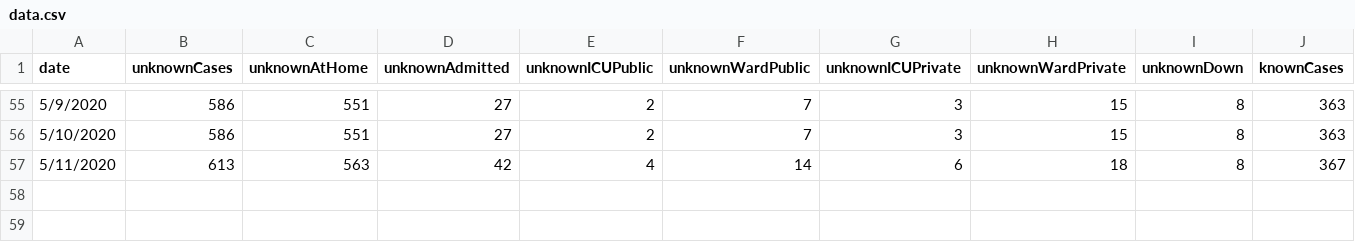
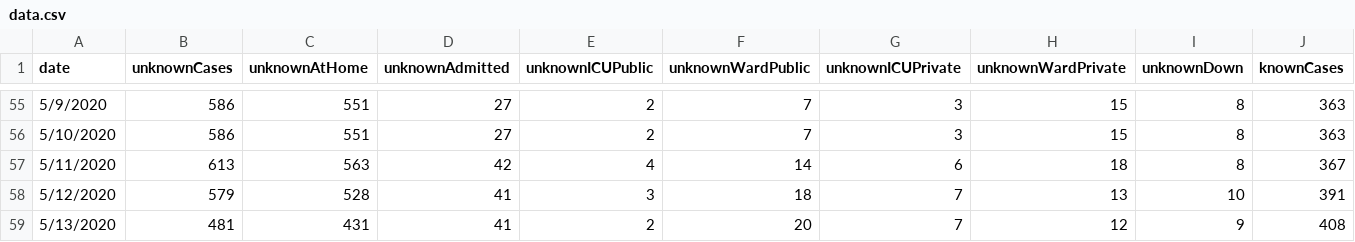
Before and after one commit to danbuck84/danbuck84.github.io, a CSV file: pages/covid19sjc/public/data.csv, drawn as a sheet; only a part is shown, gaps mark what is left out; rows hold the shown columns only; the diff names each change by its address in the sheet, - before the commit and + after, or states it on an @@ line.

Commit message:
updating with new data

```diff
--- a/pages/covid19sjc/public/data.csv
+++ b/pages/covid19sjc/public/data.csv
+row 58: 5/12/2020 | 579 | 528 | 41 | 3 | 18 | 7 | 13 | 10 | 391
+row 59: 5/13/2020 | 481 | 431 | 41 | 2 | 20 | 7 | 12 | 9 | 408
```
Also changed, not shown: 5 other files.
